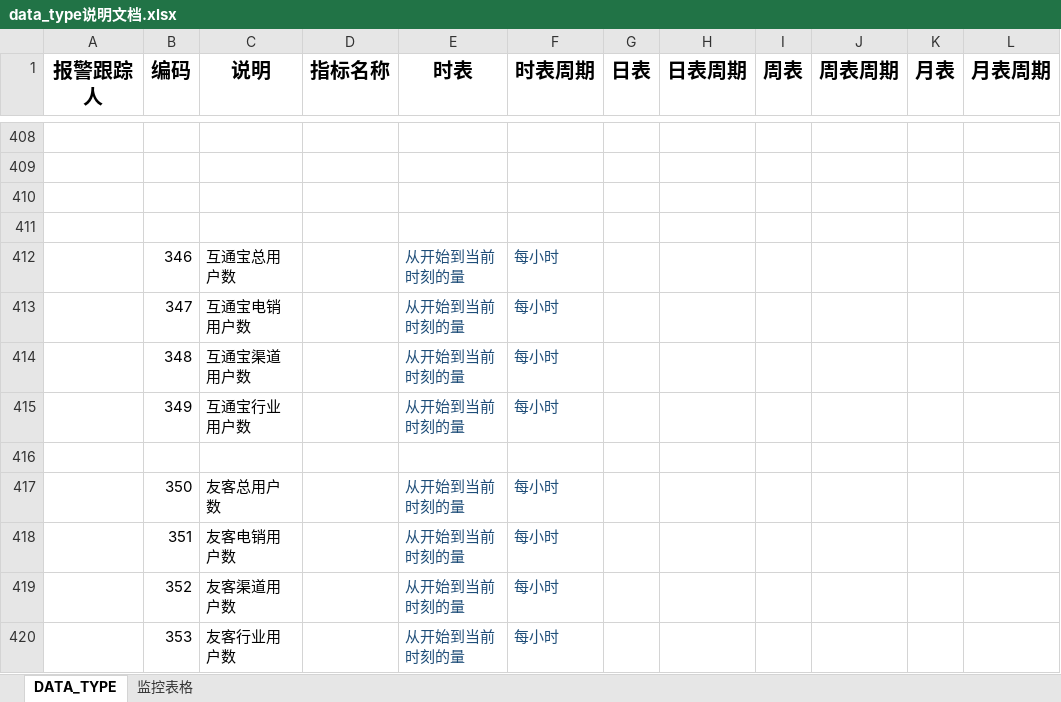
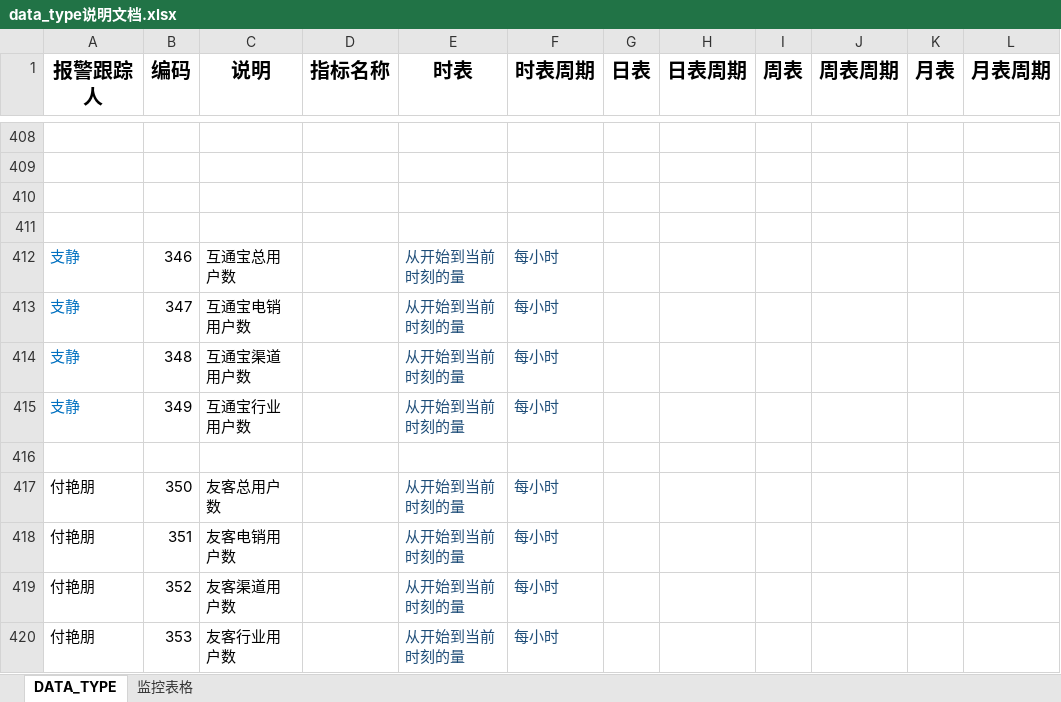
Before and after one commit to beisir/ThreeMagicNumber, an Excel workbook: dataweb/data_type说明文档.xlsx, sheet DATA_TYPE, drawn as a sheet; only a part is shown, gaps mark what is left out; values as stored, in another font and other column widths than the file's, no borders; the diff names each change by its address in the sheet, - before the commit and + after, or states it on an @@ line.

Commit message:
权限控制

```diff
--- a/dataweb/data_type说明文档.xlsx (sheet DATA_TYPE)
+++ b/dataweb/data_type说明文档.xlsx (sheet DATA_TYPE)
-A412:A415 (报警跟踪人): (empty)
+A412:A415 (报警跟踪人): 支静
-A417:A420 (报警跟踪人): (empty)
+A417:A420 (报警跟踪人): 付艳朋
```
